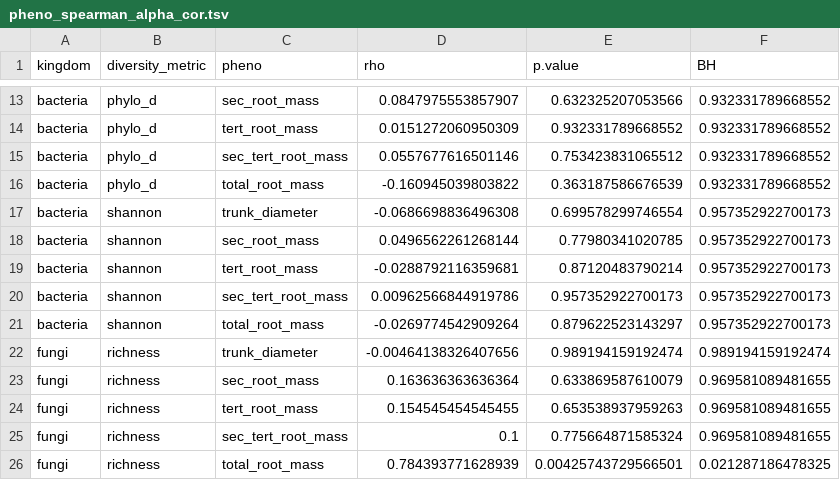
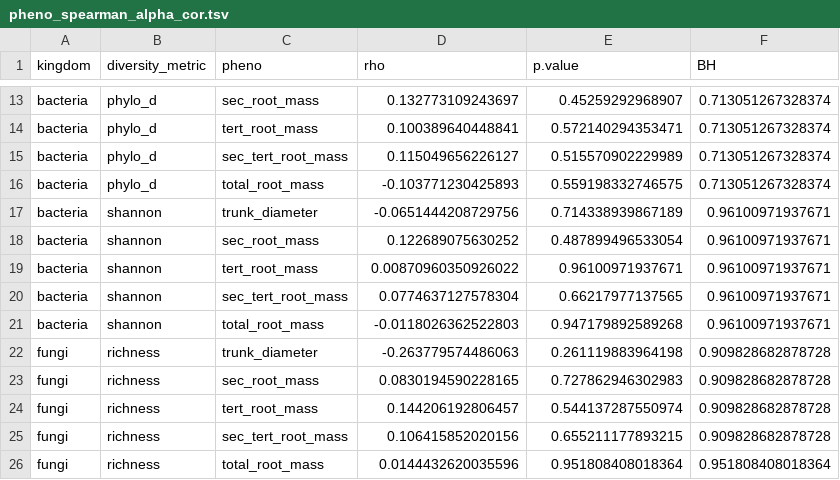
Before and after one commit to zoemigicovsky/cool_climate_grape_microbiome, a TSV file: data/alpha_div_cor/pheno_spearman_alpha_cor.tsv, drawn as a sheet; only a part is shown, gaps mark what is left out; the diff covers the shown part only; the diff names each change by its address in the sheet, - before the commit and + after, or states it on an @@ line.

```diff
--- a/data/alpha_div_cor/pheno_spearman_alpha_cor.tsv
+++ b/data/alpha_div_cor/pheno_spearman_alpha_cor.tsv
-D13 (rho): 0.0847975553857907
+D13 (rho): 0.132773109243697
-E13 (p.value): 0.632325207053566
+E13 (p.value): 0.45259292968907
-F13:F16 (BH): 0.932331789668552
+F13:F16 (BH): 0.713051267328374
-D14 (rho): 0.0151272060950309
+D14 (rho): 0.100389640448841
-E14 (p.value): 0.932331789668552
+E14 (p.value): 0.572140294353471
-D15 (rho): 0.0557677616501146
+D15 (rho): 0.115049656226127
-E15 (p.value): 0.753423831065512
+E15 (p.value): 0.515570902229989
-D16 (rho): -0.160945039803822
+D16 (rho): -0.103771230425893
-E16 (p.value): 0.363187586676539
+E16 (p.value): 0.559198332746575
-D17 (rho): -0.0686698836496308
+D17 (rho): -0.0651444208729756
-E17 (p.value): 0.699578299746554
+E17 (p.value): 0.714338939867189
-F17:F21 (BH): 0.957352922700173
+F17:F21 (BH): 0.96100971937671
-D18 (rho): 0.0496562261268144
+D18 (rho): 0.122689075630252
-E18 (p.value): 0.77980341020785
+E18 (p.value): 0.487899496533054
-D19 (rho): -0.0288792116359681
+D19 (rho): 0.00870960350926022
-E19 (p.value): 0.87120483790214
+E19 (p.value): 0.96100971937671
-D20 (rho): 0.00962566844919786
+D20 (rho): 0.0774637127578304
-E20 (p.value): 0.957352922700173
+E20 (p.value): 0.66217977137565
-D21 (rho): -0.0269774542909264
+D21 (rho): -0.0118026362522803
-E21 (p.value): 0.879622523143297
+E21 (p.value): 0.947179892589268
-D22 (rho): -0.00464138326407656
+D22 (rho): -0.263779574486063
-E22 (p.value): 0.989194159192474
+E22 (p.value): 0.261119883964198
-F22 (BH): 0.989194159192474
+F22 (BH): 0.909828682878728
-D23 (rho): 0.163636363636364
+D23 (rho): 0.0830194590228165
-E23 (p.value): 0.633869587610079
+E23 (p.value): 0.727862946302983
-F23:F25 (BH): 0.969581089481655
+F23:F25 (BH): 0.909828682878728
-D24 (rho): 0.154545454545455
+D24 (rho): 0.144206192806457
-E24 (p.value): 0.653538937959263
+E24 (p.value): 0.544137287550974
-D25 (rho): 0.1
+D25 (rho): 0.106415852020156
-E25 (p.value): 0.775664871585324
+E25 (p.value): 0.655211177893215
-D26 (rho): 0.784393771628939
+D26 (rho): 0.0144432620035596
-E26 (p.value): 0.00425743729566501
+E26 (p.value): 0.951808408018364
-F26 (BH): 0.021287186478325
+F26 (BH): 0.951808408018364
```
Also changed, not shown: 78 edited cells elsewhere in this file, 2 other files.
